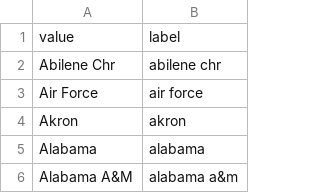
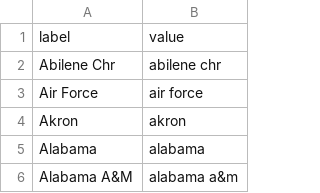
Before and after one commit to xposm/Hoop-Predict, a CSV file: public/final_team_selection.csv, drawn as a sheet; only a part is shown.

```diff
--- a/public/final_team_selection.csv
+++ b/public/final_team_selection.csv
@@ -1,2 +1,2 @@
-value,label
+label,value
 Abilene Chr,abilene chr
```
Also changed, not shown: 10 other files.
